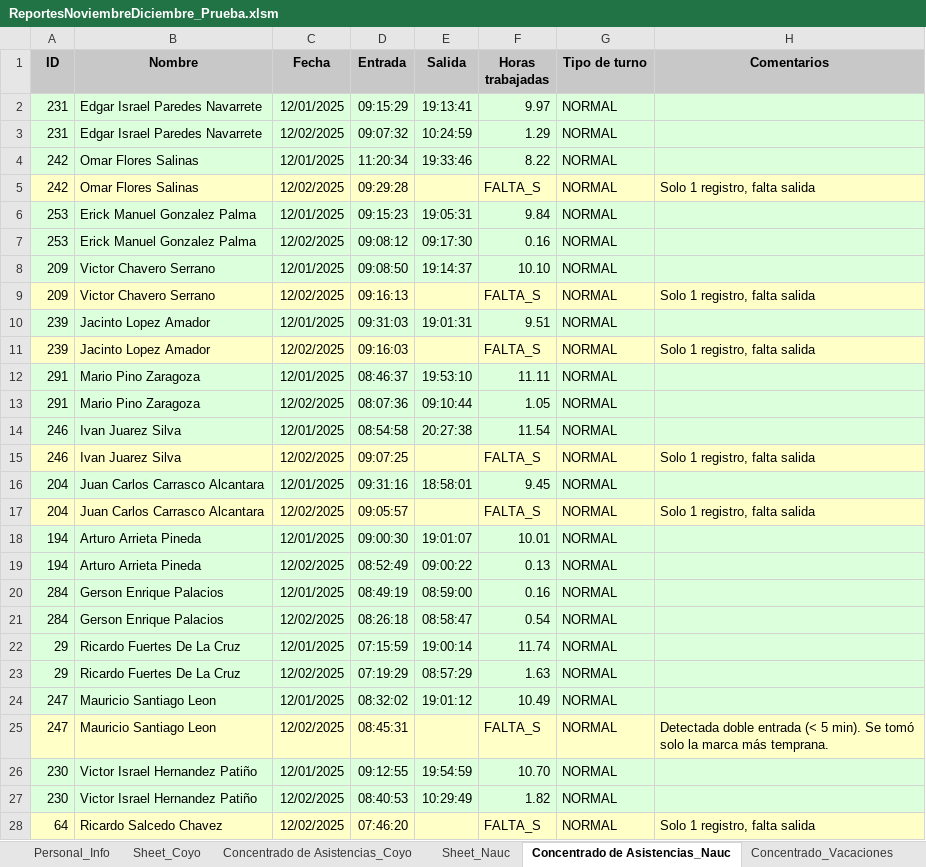
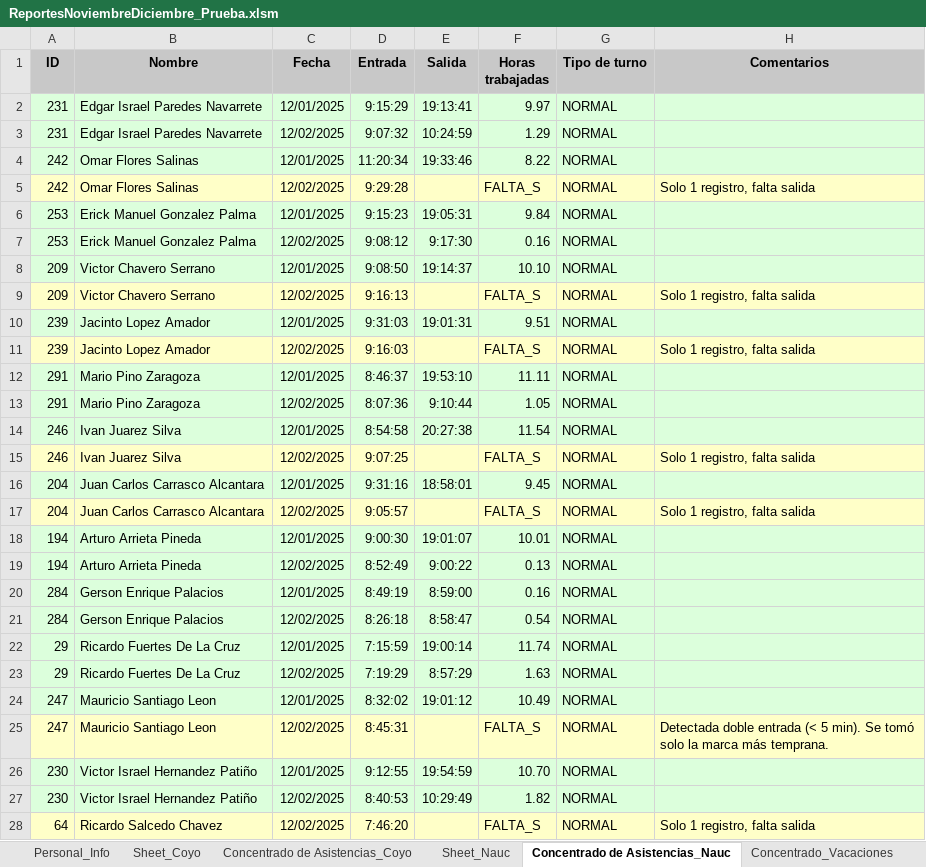
Before and after one commit to AuroraBalseira/SistemaDeAsistecias_Cinecolor, an Excel workbook: ReportesNoviembreDiciembre_Prueba.xlsm, sheet Concentrado de Asistencias_Nauc, drawn as a sheet; only a part is shown; values as stored, in another font and other column widths than the file's, no borders; charts and pictures not drawn; the diff covers the shown part only; the diff names each change by its address in the sheet, - before the commit and + after, or states it on an @@ line.

```diff
--- a/ReportesNoviembreDiciembre_Prueba.xlsm (sheet Concentrado de Asistencias_Nauc)
+++ b/ReportesNoviembreDiciembre_Prueba.xlsm (sheet Concentrado de Asistencias_Nauc)
-D2 (Entrada): 09:15:29
+D2 (Entrada): 9:15:29
-D3 (Entrada): 09:07:32
+D3 (Entrada): 9:07:32
-D5 (Entrada): 09:29:28
+D5 (Entrada): 9:29:28
-D6 (Entrada): 09:15:23
+D6 (Entrada): 9:15:23
-D7 (Entrada): 09:08:12
+D7 (Entrada): 9:08:12
-E7 (Salida): 09:17:30
+E7 (Salida): 9:17:30
-D8 (Entrada): 09:08:50
+D8 (Entrada): 9:08:50
-D9 (Entrada): 09:16:13
+D9 (Entrada): 9:16:13
-D10 (Entrada): 09:31:03
+D10 (Entrada): 9:31:03
-D11 (Entrada): 09:16:03
+D11 (Entrada): 9:16:03
-D12 (Entrada): 08:46:37
+D12 (Entrada): 8:46:37
-D13 (Entrada): 08:07:36
+D13 (Entrada): 8:07:36
-E13 (Salida): 09:10:44
+E13 (Salida): 9:10:44
-D14 (Entrada): 08:54:58
+D14 (Entrada): 8:54:58
-D15 (Entrada): 09:07:25
+D15 (Entrada): 9:07:25
-D16 (Entrada): 09:31:16
+D16 (Entrada): 9:31:16
-D17 (Entrada): 09:05:57
+D17 (Entrada): 9:05:57
-D18 (Entrada): 09:00:30
+D18 (Entrada): 9:00:30
-D19 (Entrada): 08:52:49
+D19 (Entrada): 8:52:49
-E19 (Salida): 09:00:22
+E19 (Salida): 9:00:22
-D20 (Entrada): 08:49:19
+D20 (Entrada): 8:49:19
-E20 (Salida): 08:59:00
+E20 (Salida): 8:59:00
-D21 (Entrada): 08:26:18
+D21 (Entrada): 8:26:18
-E21 (Salida): 08:58:47
+E21 (Salida): 8:58:47
-D22 (Entrada): 07:15:59
+D22 (Entrada): 7:15:59
-D23 (Entrada): 07:19:29
+D23 (Entrada): 7:19:29
-E23 (Salida): 08:57:29
+E23 (Salida): 8:57:29
-D24 (Entrada): 08:32:02
+D24 (Entrada): 8:32:02
-D25 (Entrada): 08:45:31
+D25 (Entrada): 8:45:31
-D26 (Entrada): 09:12:55
+D26 (Entrada): 9:12:55
-D27 (Entrada): 08:40:53
+D27 (Entrada): 8:40:53
-D28 (Entrada): 07:46:20
+D28 (Entrada): 7:46:20
```
Also changed, not shown: 20 edited cells elsewhere in this sheet, sheet Concentrado de Asistencias_Coyo, sheet Calendario_General, sheet Personal_Info.
